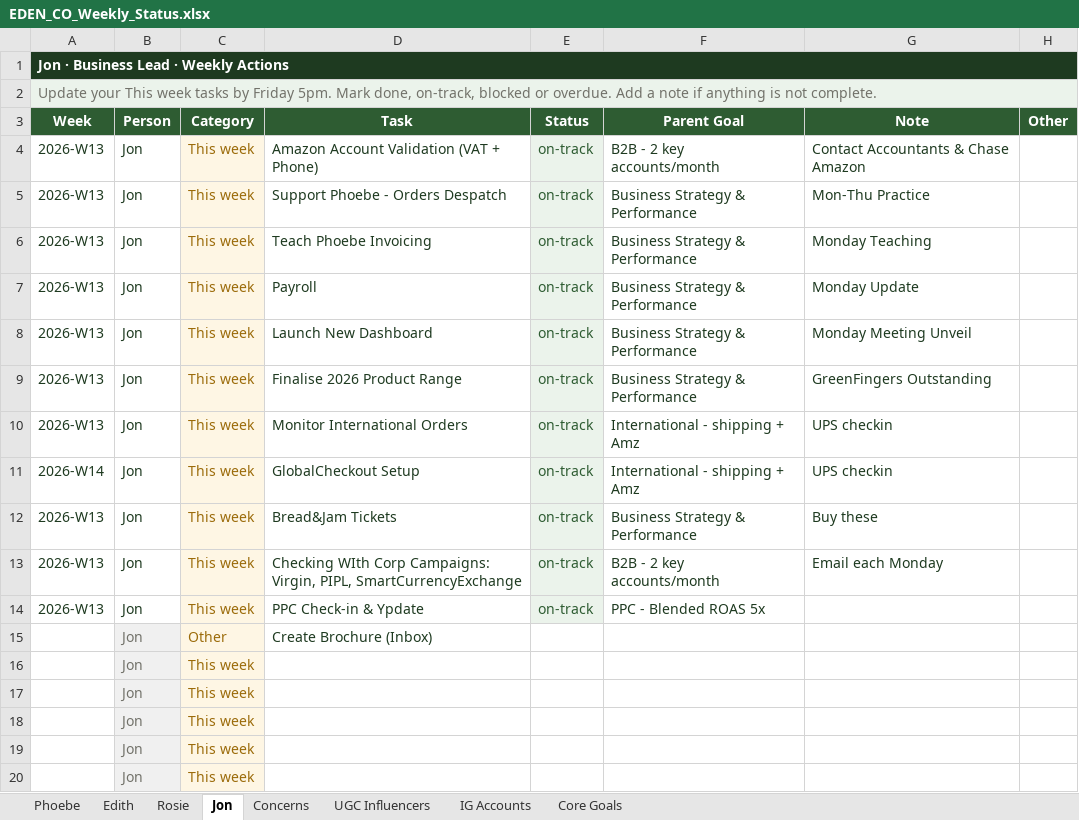
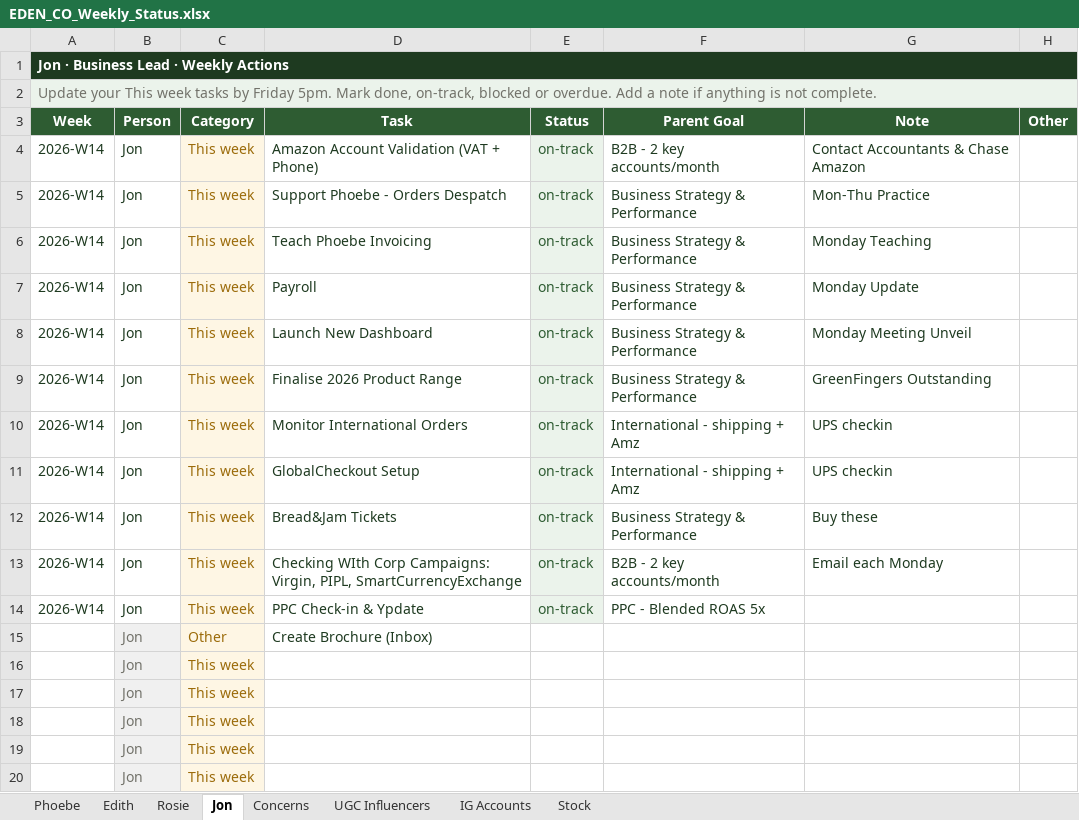
Before and after one commit to EDEN-AND-CO/eden-ceo-dashboard, an Excel workbook: Final Data Files/Team Pulse/EDEN_CO_Weekly_Status.xlsx, sheet Jon, drawn as a sheet; only a part is shown; values as stored, in another font and other column widths than the file's, no borders; the diff names each change by its address in the sheet, - before the commit and + after, or states it on an @@ line.

```diff
--- a/Final Data Files/Team Pulse/EDEN_CO_Weekly_Status.xlsx (sheet Jon)
+++ b/Final Data Files/Team Pulse/EDEN_CO_Weekly_Status.xlsx (sheet Jon)
@@ sheet tab hidden: Core Goals @@
+sheet tab: Stock
-A4:A10 (Week): 2026-W13
+A4:A10 (Week): 2026-W14
-A12:A14 (Week): 2026-W13
+A12:A14 (Week): 2026-W14
```
Also changed, not shown: sheet Rosie, sheet Concerns, sheet Edith, sheet Phoebe, 10 other files.
